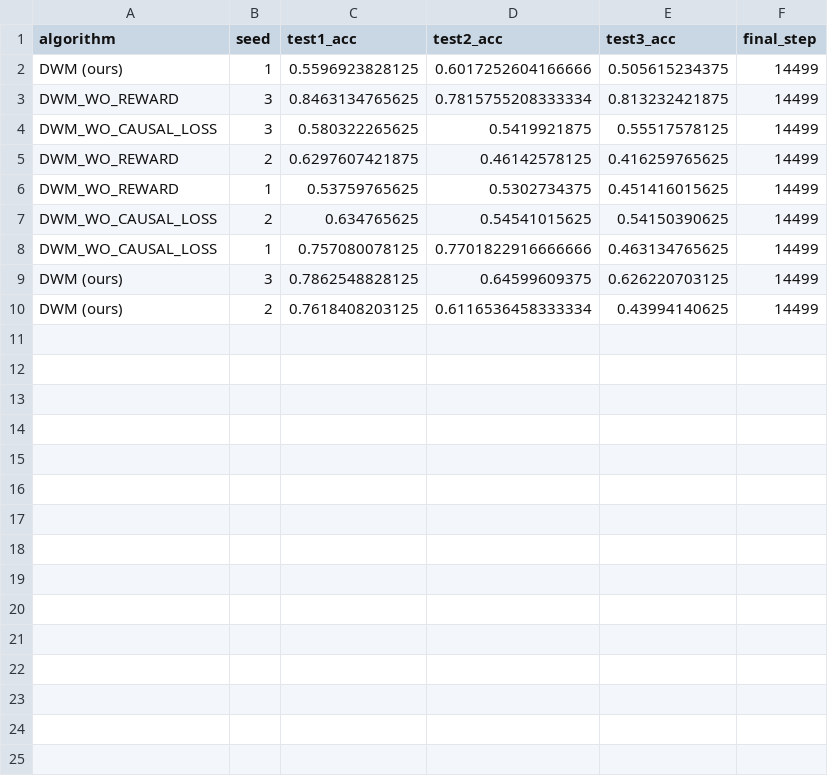
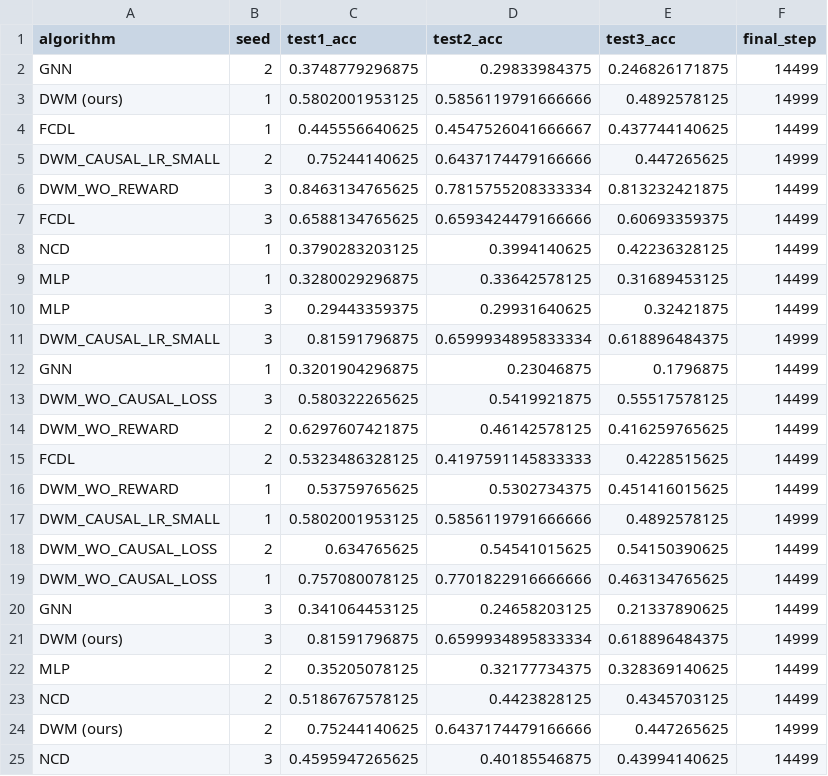
Before and after one commit to zhiyu-zhao-ucas/dwm, a CSV file: result/csv/ood_summary.csv, drawn as a sheet.

```diff
--- a/result/csv/ood_summary.csv
+++ b/result/csv/ood_summary.csv
@@ -1,10 +1,25 @@
 algorithm,seed,test1_acc,test2_acc,test3_acc,final_step
-DWM (ours),1,0.5596923828125,0.6017252604166666,0.505615234375,14499
+GNN,2,0.3748779296875,0.29833984375,0.246826171875,14499
+DWM (ours),1,0.5802001953125,0.5856119791666666,0.4892578125,14999
+FCDL,1,0.445556640625,0.4547526041666667,0.437744140625,14499
+DWM_CAUSAL_LR_SMALL,2,0.75244140625,0.6437174479166666,0.447265625,14999
 DWM_WO_REWARD,3,0.8463134765625,0.7815755208333334,0.813232421875,14499
+FCDL,3,0.6588134765625,0.6593424479166666,0.60693359375,14499
+NCD,1,0.3790283203125,0.3994140625,0.42236328125,14499
+MLP,1,0.3280029296875,0.33642578125,0.31689453125,14499
+MLP,3,0.29443359375,0.29931640625,0.32421875,14499
+DWM_CAUSAL_LR_SMALL,3,0.81591796875,0.6599934895833334,0.618896484375,14999
+GNN,1,0.3201904296875,0.23046875,0.1796875,14499
 DWM_WO_CAUSAL_LOSS,3,0.580322265625,0.5419921875,0.55517578125,14499
 DWM_WO_REWARD,2,0.6297607421875,0.46142578125,0.416259765625,14499
+FCDL,2,0.5323486328125,0.4197591145833333,0.4228515625,14499
 DWM_WO_REWARD,1,0.53759765625,0.5302734375,0.451416015625,14499
+DWM_CAUSAL_LR_SMALL,1,0.5802001953125,0.5856119791666666,0.4892578125,14999
 DWM_WO_CAUSAL_LOSS,2,0.634765625,0.54541015625,0.54150390625,14499
 DWM_WO_CAUSAL_LOSS,1,0.757080078125,0.7701822916666666,0.463134765625,14499
-DWM (ours),3,0.7862548828125,0.64599609375,0.626220703125,14499
-DWM (ours),2,0.7618408203125,0.6116536458333334,0.43994140625,14499
+GNN,3,0.341064453125,0.24658203125,0.21337890625,14499
+DWM (ours),3,0.81591796875,0.6599934895833334,0.618896484375,14999
+MLP,2,0.35205078125,0.32177734375,0.328369140625,14499
+NCD,2,0.5186767578125,0.4423828125,0.4345703125,14499
+DWM (ours),2,0.75244140625,0.6437174479166666,0.447265625,14999
+NCD,3,0.4595947265625,0.40185546875,0.43994140625,14499
```
Also changed, not shown: result/csv/ood_comparison.csv, 20 other files.
